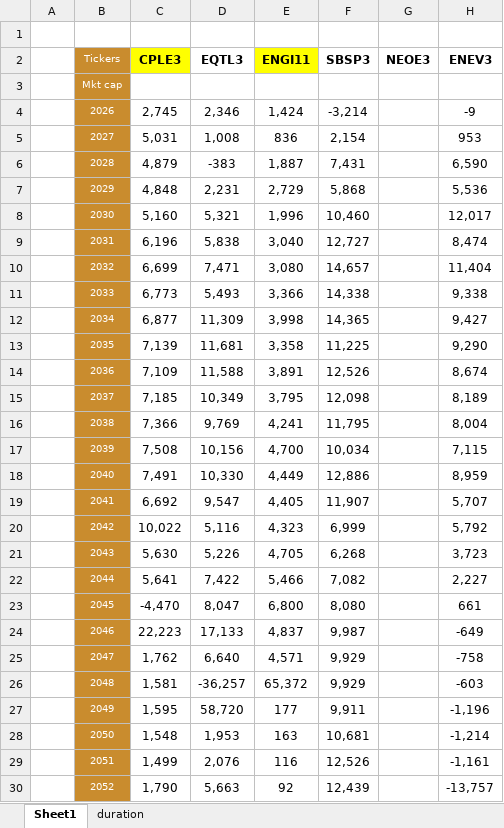
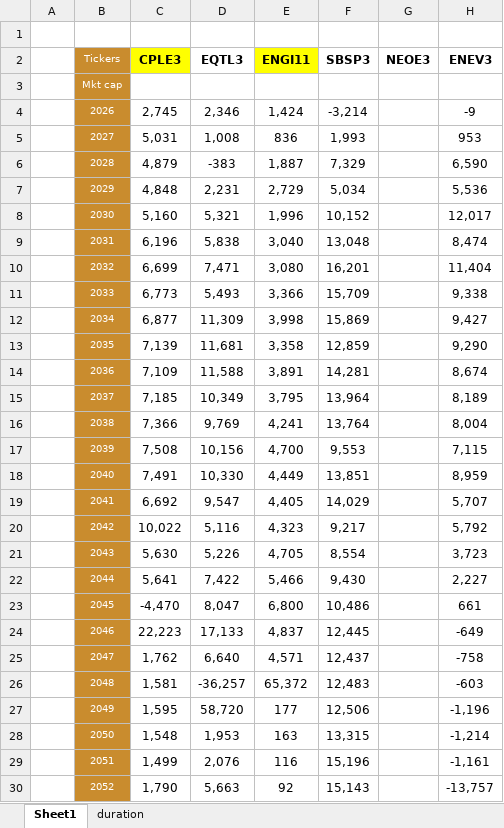
Before and after one commit to Antonio21032000/utilities, an Excel workbook: irrdash3.xlsx, sheet Sheet1, drawn as a sheet; only a part is shown; values as stored, in another font and other column widths than the file's, no borders; the diff covers the shown part only; the diff names each change by its address in the sheet, - before the commit and + after, or states it on an @@ line.

Commit message:
Add files via upload

```diff
--- a/irrdash3.xlsx (sheet Sheet1)
+++ b/irrdash3.xlsx (sheet Sheet1)
-F5 (SBSP3): 2,154
+F5 (SBSP3): 1,993
-F6 (SBSP3): 7,431
+F6 (SBSP3): 7,329
-F7 (SBSP3): 5,868
+F7 (SBSP3): 5,034
-F8 (SBSP3): 10,460
+F8 (SBSP3): 10,152
-F9 (SBSP3): 12,727
+F9 (SBSP3): 13,048
-F10 (SBSP3): 14,657
+F10 (SBSP3): 16,201
-F11 (SBSP3): 14,338
+F11 (SBSP3): 15,709
-F12 (SBSP3): 14,365
+F12 (SBSP3): 15,869
-F13 (SBSP3): 11,225
+F13 (SBSP3): 12,859
-F14 (SBSP3): 12,526
+F14 (SBSP3): 14,281
-F15 (SBSP3): 12,098
+F15 (SBSP3): 13,964
-F16 (SBSP3): 11,795
+F16 (SBSP3): 13,764
-F17 (SBSP3): 10,034
+F17 (SBSP3): 9,553
-F18 (SBSP3): 12,886
+F18 (SBSP3): 13,851
-F19 (SBSP3): 11,907
+F19 (SBSP3): 14,029
-F20 (SBSP3): 6,999
+F20 (SBSP3): 9,217
-F21 (SBSP3): 6,268
+F21 (SBSP3): 8,554
-F22 (SBSP3): 7,082
+F22 (SBSP3): 9,430
-F23 (SBSP3): 8,080
+F23 (SBSP3): 10,486
-F24 (SBSP3): 9,987
+F24 (SBSP3): 12,445
-F25 (SBSP3): 9,929
+F25 (SBSP3): 12,437
-F26 (SBSP3): 9,929
+F26 (SBSP3): 12,483
-F27 (SBSP3): 9,911
+F27 (SBSP3): 12,506
-F28 (SBSP3): 10,681
+F28 (SBSP3): 13,315
-F29 (SBSP3): 12,526
+F29 (SBSP3): 15,196
-F30 (SBSP3): 12,439
+F30 (SBSP3): 15,143
```
Also changed, not shown: 8 edited cells elsewhere in this sheet.
